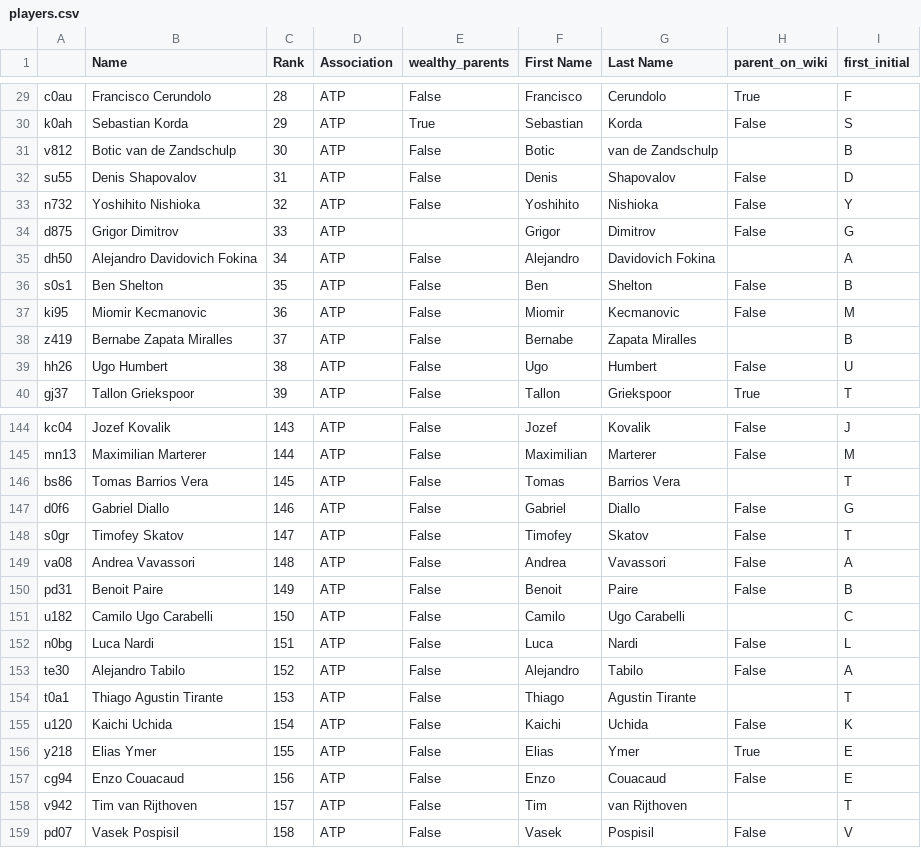
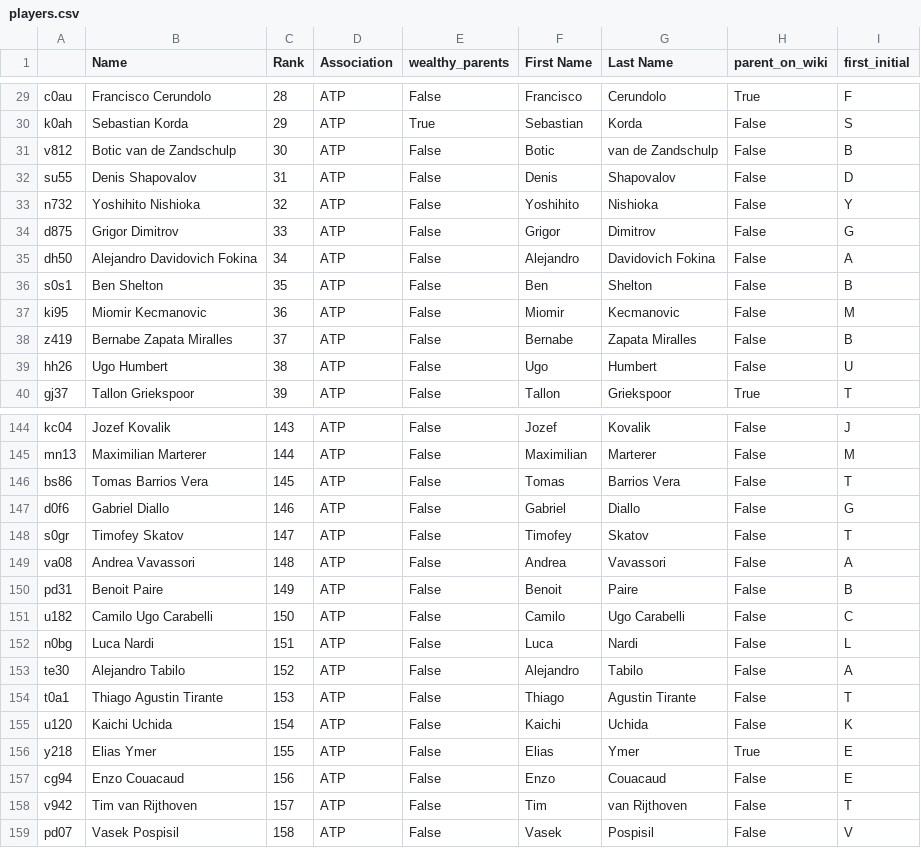
Before and after one commit to mmmcustard/analytics158739, a CSV file: players.csv, drawn as a sheet; only a part is shown, gaps mark what is left out; the diff covers the shown part only.

Commit message:
csv edits

```diff
--- a/players.csv
+++ b/players.csv
@@ -30,10 +30,10 @@ c0au,Francisco Cerundolo,28,ATP,False,Francisco,Cerundolo,True,F
 k0ah,Sebastian Korda,29,ATP,True,Sebastian,Korda,False,S
-v812,Botic van de Zandschulp,30,ATP,False,Botic,van de Zandschulp,,B
+v812,Botic van de Zandschulp,30,ATP,False,Botic,van de Zandschulp,False,B
 su55,Denis Shapovalov,31,ATP,False,Denis,Shapovalov,False,D
 n732,Yoshihito Nishioka,32,ATP,False,Yoshihito,Nishioka,False,Y
-d875,Grigor Dimitrov,33,ATP,,Grigor,Dimitrov,False,G
-dh50,Alejandro Davidovich Fokina,34,ATP,False,Alejandro,Davidovich Fokina,,A
+d875,Grigor Dimitrov,33,ATP,False,Grigor,Dimitrov,False,G
+dh50,Alejandro Davidovich Fokina,34,ATP,False,Alejandro,Davidovich Fokina,False,A
 s0s1,Ben Shelton,35,ATP,False,Ben,Shelton,False,B
 ki95,Miomir Kecmanovic,36,ATP,False,Miomir,Kecmanovic,False,M
-z419,Bernabe Zapata Miralles,37,ATP,False,Bernabe,Zapata Miralles,,B
+z419,Bernabe Zapata Miralles,37,ATP,False,Bernabe,Zapata Miralles,False,B
 hh26,Ugo Humbert,38,ATP,False,Ugo,Humbert,False,U
@@ -145,3 +145,3 @@ kc04,Jozef Kovalik,143,ATP,False,Jozef,Kovalik,False,J
 mn13,Maximilian Marterer,144,ATP,False,Maximilian,Marterer,False,M
-bs86,Tomas Barrios Vera,145,ATP,False,Tomas,Barrios Vera,,T
+bs86,Tomas Barrios Vera,145,ATP,False,Tomas,Barrios Vera,False,T
 d0f6,Gabriel Diallo,146,ATP,False,Gabriel,Diallo,False,G
@@ -150,6 +150,6 @@ va08,Andrea Vavassori,148,ATP,False,Andrea,Vavassori,False,A
 pd31,Benoit Paire,149,ATP,False,Benoit,Paire,False,B
-u182,Camilo Ugo Carabelli,150,ATP,False,Camilo,Ugo Carabelli,,C
+u182,Camilo Ugo Carabelli,150,ATP,False,Camilo,Ugo Carabelli,False,C
 n0bg,Luca Nardi,151,ATP,False,Luca,Nardi,False,L
 te30,Alejandro Tabilo,152,ATP,False,Alejandro,Tabilo,False,A
-t0a1,Thiago Agustin Tirante,153,ATP,False,Thiago,Agustin Tirante,,T
+t0a1,Thiago Agustin Tirante,153,ATP,False,Thiago,Agustin Tirante,False,T
 u120,Kaichi Uchida,154,ATP,False,Kaichi,Uchida,False,K
@@ -157,3 +157,3 @@ y218,Elias Ymer,155,ATP,False,Elias,Ymer,True,E
 cg94,Enzo Couacaud,156,ATP,False,Enzo,Couacaud,False,E
-v942,Tim van Rijthoven,157,ATP,False,Tim,van Rijthoven,,T
+v942,Tim van Rijthoven,157,ATP,False,Tim,van Rijthoven,False,T
 pd07,Vasek Pospisil,158,ATP,False,Vasek,Pospisil,False,V
```
Also changed, not shown: 35 edited cells elsewhere in this file.
